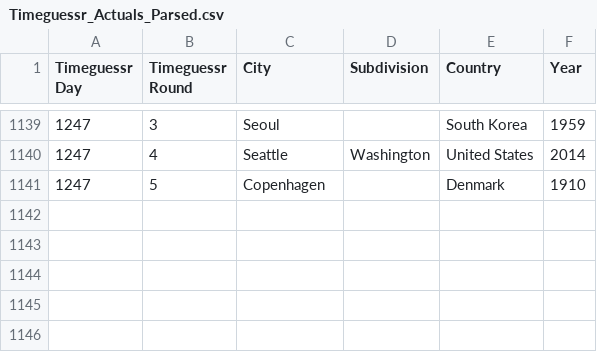
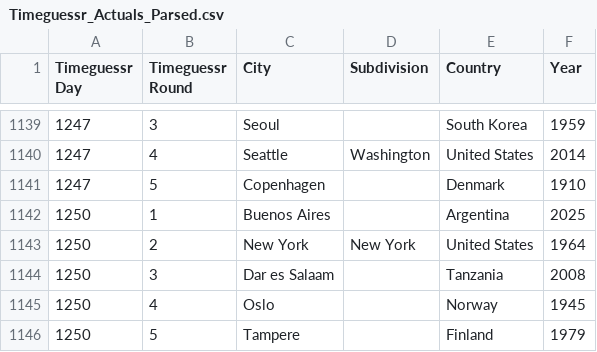
Before and after one commit to sjlarimer/TimeGuessr, a CSV file: Data/Timeguessr_Actuals_Parsed.csv, drawn as a sheet; only a part is shown, gaps mark what is left out.

```diff
--- a/Data/Timeguessr_Actuals_Parsed.csv
+++ b/Data/Timeguessr_Actuals_Parsed.csv
@@ -1141 +1141,6 @@ Timeguessr Day,Timeguessr Round,City,Subdivision,Country,Year
 1247,5,Copenhagen,,Denmark,1910
+1250,1,Buenos Aires,,Argentina,2025
+1250,2,New York,New York,United States,1964
+1250,3,Dar es Salaam,,Tanzania,2008
+1250,4,Oslo,,Norway,1945
+1250,5,Tampere,,Finland,1979
```
Also changed, not shown: Data/Timeguessr_Averages_Parsed.csv, Data/Timeguessr_Michael_Parsed.csv, 1 other file.
